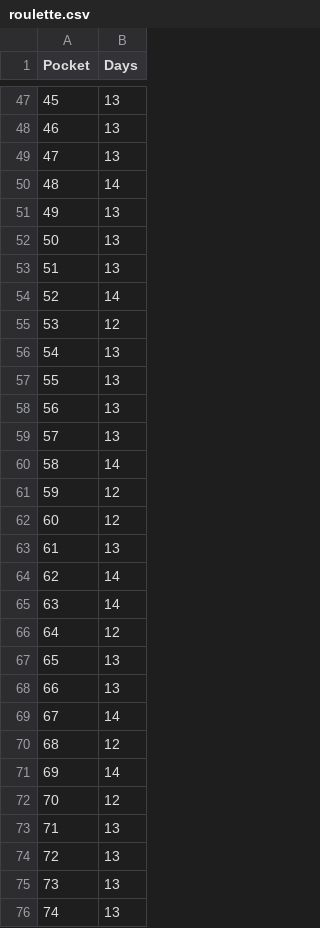
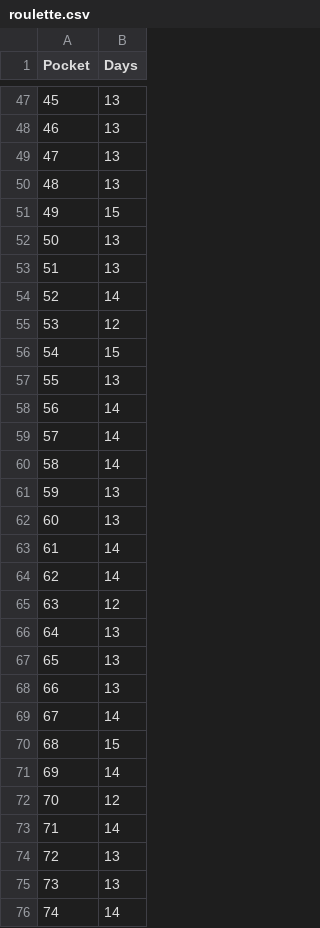
Before and after one commit to andreplima/covidsims, a CSV file: results/T01/BR/roulette.csv, drawn as a sheet; only a part is shown, gaps mark what is left out; the diff covers the shown part only.

```diff
--- a/results/T01/BR/roulette.csv
+++ b/results/T01/BR/roulette.csv
@@ -49,4 +49,4 @@ Pocket	Days
 47	13
-48	14
-49	13
+48	13
+49	15
 50	13
@@ -55,13 +55,13 @@ Pocket	Days
 53	12
-54	13
+54	15
 55	13
-56	13
-57	13
+56	14
+57	14
 58	14
-59	12
-60	12
-61	13
+59	13
+60	13
+61	14
 62	14
-63	14
-64	12
+63	12
+64	13
 65	13
@@ -69,8 +69,8 @@ Pocket	Days
 67	14
-68	12
+68	15
 69	14
 70	12
-71	13
+71	14
 72	13
 73	13
-74	13
+74	14
```
Also changed, not shown: 58 edited cells elsewhere in this file, results/T01/BR/daily_changes.csv, results/T01/BR/surveillance.csv, 13 other files.
